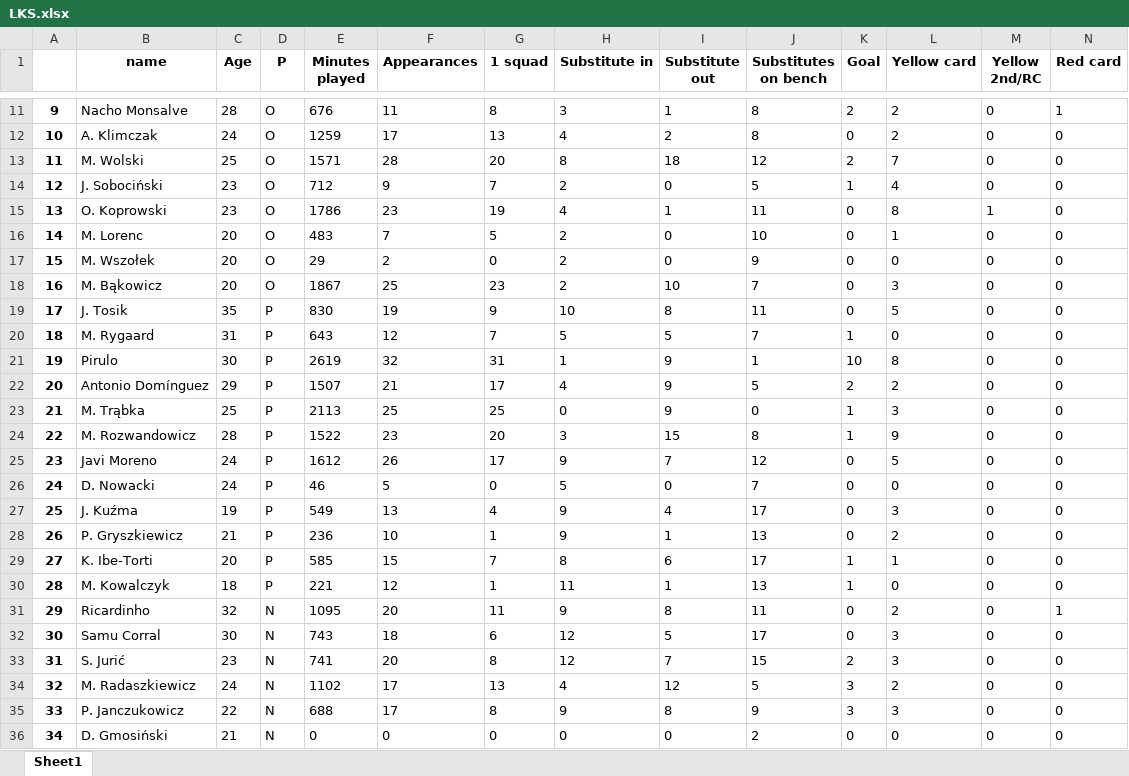
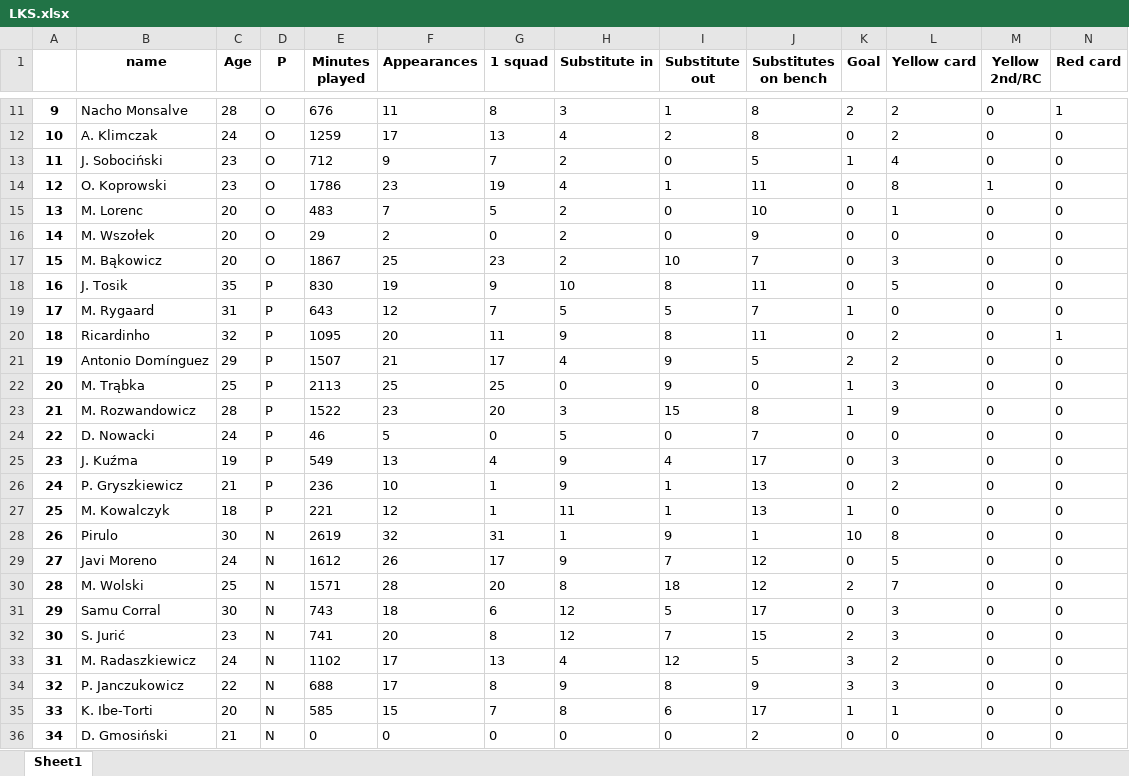
Before and after one commit to darekpe79/darek, an Excel workbook: LKS.xlsx, sheet Sheet1, drawn as a sheet; only a part is shown, gaps mark what is left out; values as stored, in another font and other column widths than the file's, no borders; removed rows and columns are numbered as before the commit, all else as after; the diff names each change by its address in the sheet, - before the commit and + after, or states it on an @@ line.

Commit message:
2022-06-19_00:05:01

```diff
--- a/LKS.xlsx (sheet Sheet1)
+++ b/LKS.xlsx (sheet Sheet1)
-row 13: 11 | M. Wolski | 25 | O | 1571 | 28 | 20 | 8 | 18 | 12 | 2 | 7 | 0 | 0
@@ column A renumbered between rows 13 and 34 @@
-row 21: 19 | Pirulo | 30 | P | 2619 | 32 | 31 | 1 | 9 | 1 | 10 | 8 | 0 | 0
+row 20: 18 | Ricardinho | 32 | P | 1095 | 20 | 11 | 9 | 8 | 11 | 0 | 2 | 0 | 1
-row 25: 23 | Javi Moreno | 24 | P | 1612 | 26 | 17 | 9 | 7 | 12 | 0 | 5 | 0 | 0
-row 29: 27 | K. Ibe-Torti | 20 | P | 585 | 15 | 7 | 8 | 6 | 17 | 1 | 1 | 0 | 0
-row 31: 29 | Ricardinho | 32 | N | 1095 | 20 | 11 | 9 | 8 | 11 | 0 | 2 | 0 | 1
+row 28: 26 | Pirulo | 30 | N | 2619 | 32 | 31 | 1 | 9 | 1 | 10 | 8 | 0 | 0
+row 29: 27 | Javi Moreno | 24 | N | 1612 | 26 | 17 | 9 | 7 | 12 | 0 | 5 | 0 | 0
+row 30: 28 | M. Wolski | 25 | N | 1571 | 28 | 20 | 8 | 18 | 12 | 2 | 7 | 0 | 0
+row 35: 33 | K. Ibe-Torti | 20 | N | 585 | 15 | 7 | 8 | 6 | 17 | 1 | 1 | 0 | 0
```
